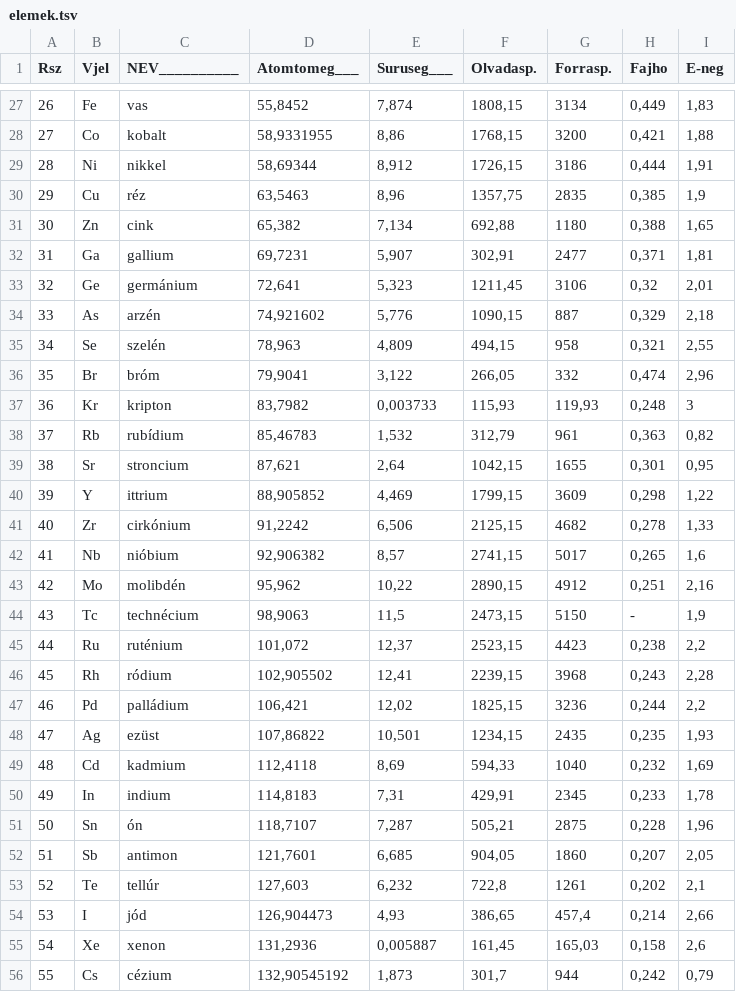
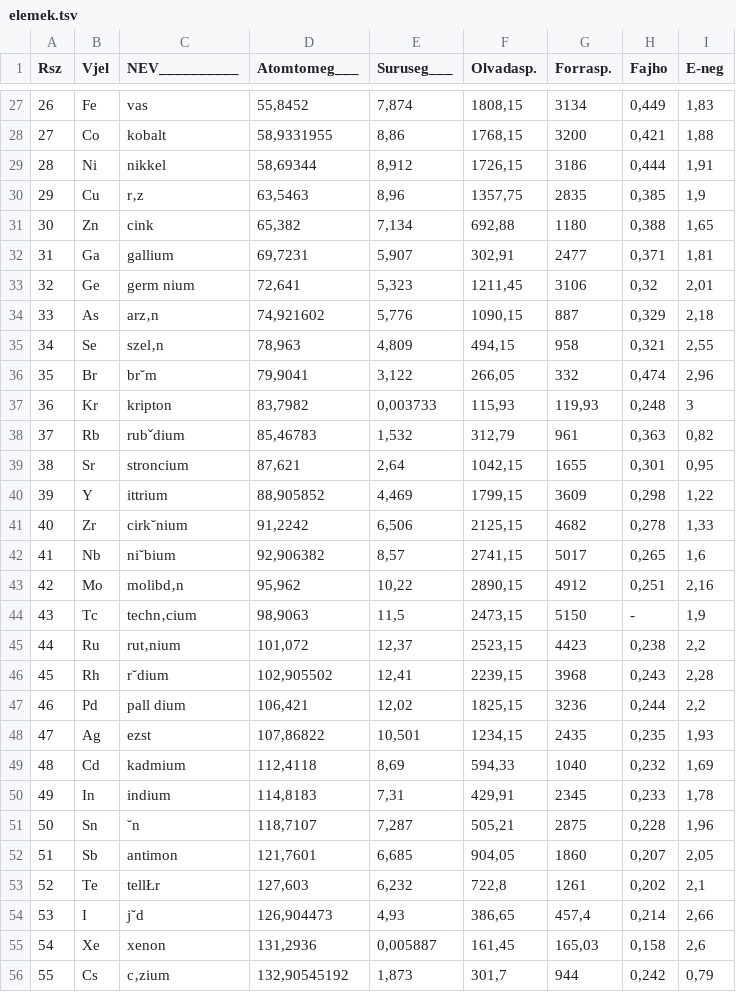
Before and after one commit to begyu/tsvdb, a TSV file: elemek.tsv, drawn as a sheet; only a part is shown, gaps mark what is left out; the diff covers the shown part only; the diff names each change by its address in the sheet, - before the commit and + after, or states it on an @@ line.

```diff
--- a/elemek.tsv
+++ b/elemek.tsv
-C30 (NEV__________): réz
+C30 (NEV__________): r‚z
-C33 (NEV__________): germánium
+C33 (NEV__________): germ nium
-C34 (NEV__________): arzén
+C34 (NEV__________): arz‚n
-C35 (NEV__________): szelén
+C35 (NEV__________): szel‚n
-C36 (NEV__________): bróm
+C36 (NEV__________): br˘m
-C38 (NEV__________): rubídium
+C38 (NEV__________): rubˇdium
-C41 (NEV__________): cirkónium
+C41 (NEV__________): cirk˘nium
-C42 (NEV__________): nióbium
+C42 (NEV__________): ni˘bium
-C43 (NEV__________): molibdén
+C43 (NEV__________): molibd‚n
-C44 (NEV__________): technécium
+C44 (NEV__________): techn‚cium
-C45 (NEV__________): ruténium
+C45 (NEV__________): rut‚nium
-C46 (NEV__________): ródium
+C46 (NEV__________): r˘dium
-C47 (NEV__________): palládium
+C47 (NEV__________): pall dium
-C48 (NEV__________): ezüst
+C48 (NEV__________): ezst
-C51 (NEV__________): ón
+C51 (NEV__________): ˘n
-C53 (NEV__________): tellúr
+C53 (NEV__________): tellŁr
-C54 (NEV__________): jód
+C54 (NEV__________): j˘d
-C56 (NEV__________): cézium
+C56 (NEV__________): c‚zium
```
Also changed, not shown: 55 edited cells elsewhere in this file.
